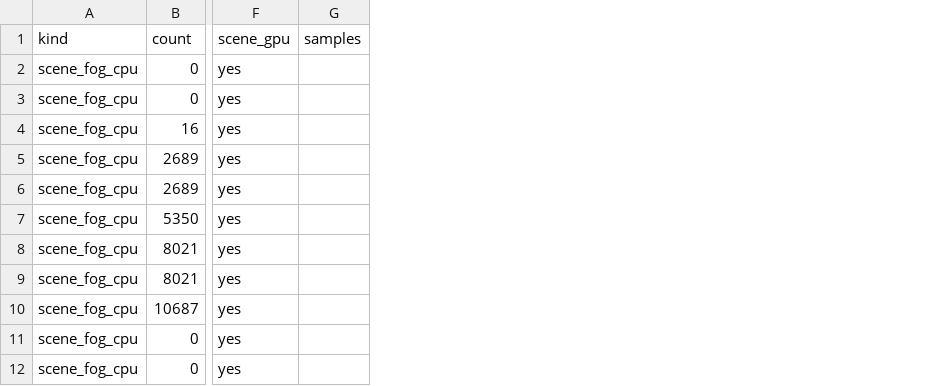
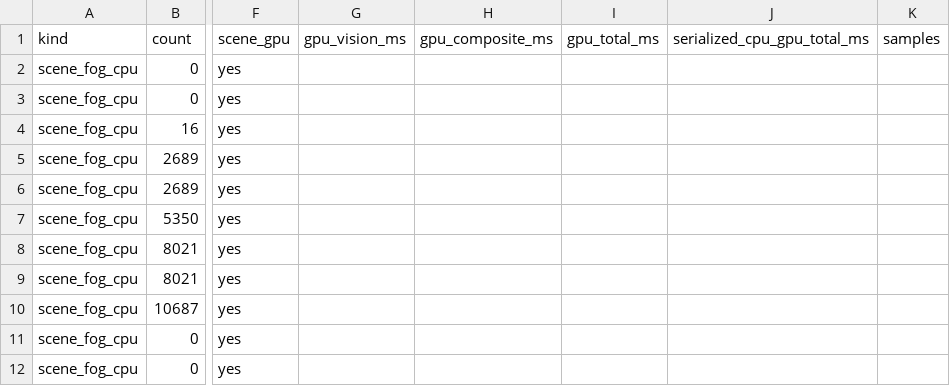
Before and after one commit to winyunq/FogOfWar, a CSV file: Docs/Performance/MassBattleFrameFogPerfCurve.csv, drawn as a sheet; only a part is shown, gaps mark what is left out; the diff names each change by its address in the sheet, - before the commit and + after, or states it on an @@ line.

Commit message:
Add latest fog performance log reporter

```diff
--- a/Docs/Performance/MassBattleFrameFogPerfCurve.csv
+++ b/Docs/Performance/MassBattleFrameFogPerfCurve.csv
+column G (gpu_vision_ms), empty
+column H (gpu_composite_ms), empty
+column I (gpu_total_ms), empty
+column J (serialized_cpu_gpu_total_ms), empty
```
Also changed, not shown: 4 other files.
